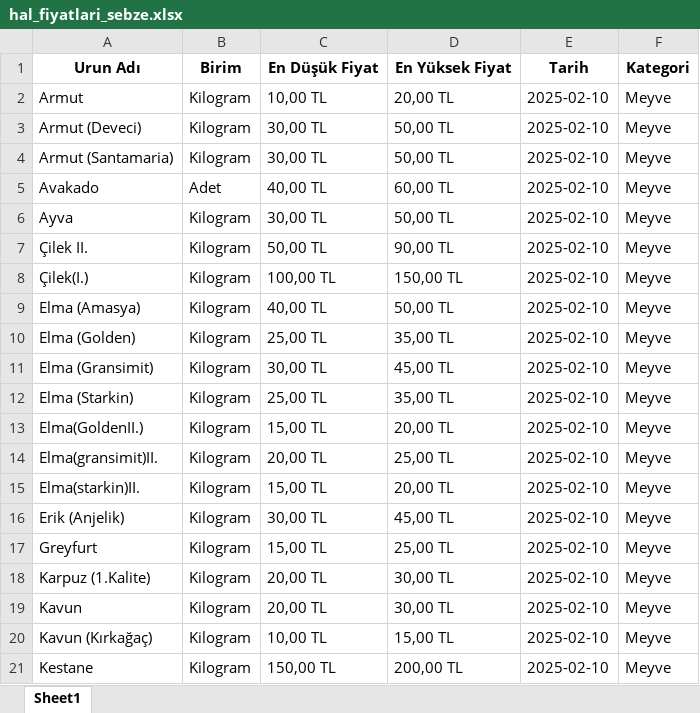
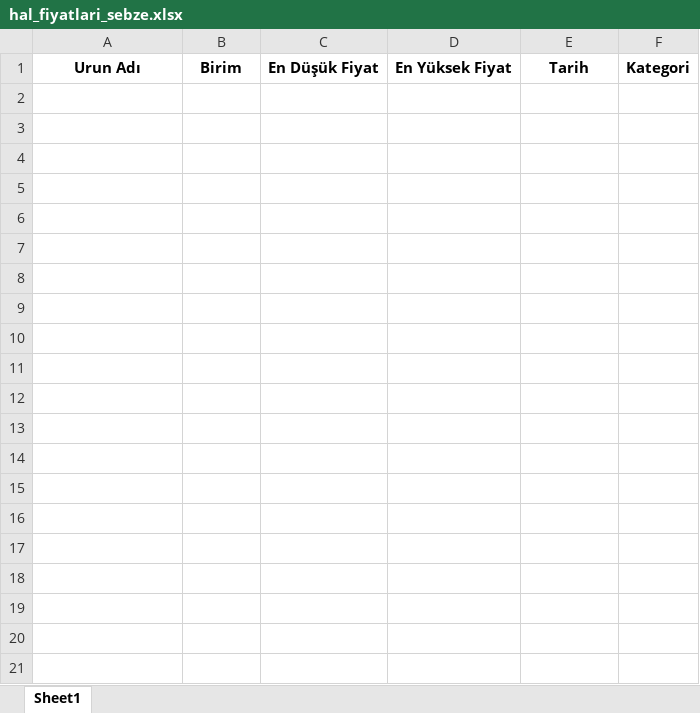
Before and after one commit to kaboya19/streamlit-gfe, an Excel workbook: hal_fiyatlari_sebze.xlsx, sheet Sheet1, drawn as a sheet; only a part is shown; values as stored, in another font and other column widths than the file's, no borders; the diff covers the shown part only; the diff names each change by its address in the sheet, - before the commit and + after, or states it on an @@ line.

```diff
--- a/hal_fiyatlari_sebze.xlsx (sheet Sheet1)
+++ b/hal_fiyatlari_sebze.xlsx (sheet Sheet1)
-row 2: Armut | Kilogram | 10,00 TL | 20,00 TL | 2025-02-10 | Meyve
-row 3: Armut (Deveci) | Kilogram | 30,00 TL | 50,00 TL | 2025-02-10 | Meyve
-row 4: Armut (Santamaria) | Kilogram | 30,00 TL | 50,00 TL | 2025-02-10 | Meyve
-row 5: Avakado | Adet | 40,00 TL | 60,00 TL | 2025-02-10 | Meyve
-row 6: Ayva | Kilogram | 30,00 TL | 50,00 TL | 2025-02-10 | Meyve
-row 7: Çilek II. | Kilogram | 50,00 TL | 90,00 TL | 2025-02-10 | Meyve
-row 8: Çilek(I.) | Kilogram | 100,00 TL | 150,00 TL | 2025-02-10 | Meyve
-row 9: Elma (Amasya) | Kilogram | 40,00 TL | 50,00 TL | 2025-02-10 | Meyve
-row 10: Elma (Golden) | Kilogram | 25,00 TL | 35,00 TL | 2025-02-10 | Meyve
-row 11: Elma (Gransimit) | Kilogram | 30,00 TL | 45,00 TL | 2025-02-10 | Meyve
-row 12: Elma (Starkin) | Kilogram | 25,00 TL | 35,00 TL | 2025-02-10 | Meyve
-row 13: Elma(GoldenII.) | Kilogram | 15,00 TL | 20,00 TL | 2025-02-10 | Meyve
-row 14: Elma(gransimit)II. | Kilogram | 20,00 TL | 25,00 TL | 2025-02-10 | Meyve
-row 15: Elma(starkin)II. | Kilogram | 15,00 TL | 20,00 TL | 2025-02-10 | Meyve
-row 16: Erik (Anjelik) | Kilogram | 30,00 TL | 45,00 TL | 2025-02-10 | Meyve
-row 17: Greyfurt | Kilogram | 15,00 TL | 25,00 TL | 2025-02-10 | Meyve
-row 18: Karpuz (1.Kalite) | Kilogram | 20,00 TL | 30,00 TL | 2025-02-10 | Meyve
-row 19: Kavun | Kilogram | 20,00 TL | 30,00 TL | 2025-02-10 | Meyve
-row 20: Kavun (Kırkağaç) | Kilogram | 10,00 TL | 15,00 TL | 2025-02-10 | Meyve
-row 21: Kestane | Kilogram | 150,00 TL | 200,00 TL | 2025-02-10 | Meyve
```
Also changed, not shown: 14 removed rows elsewhere in this sheet, 9 other files.
